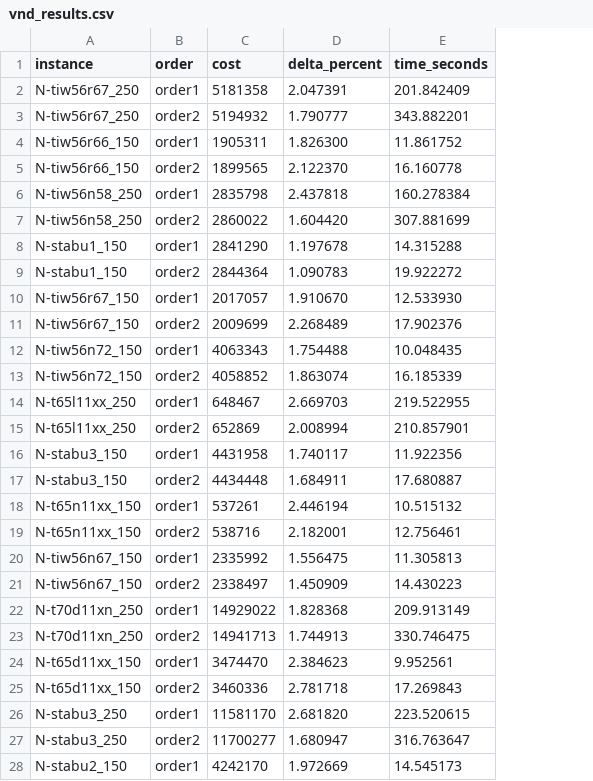
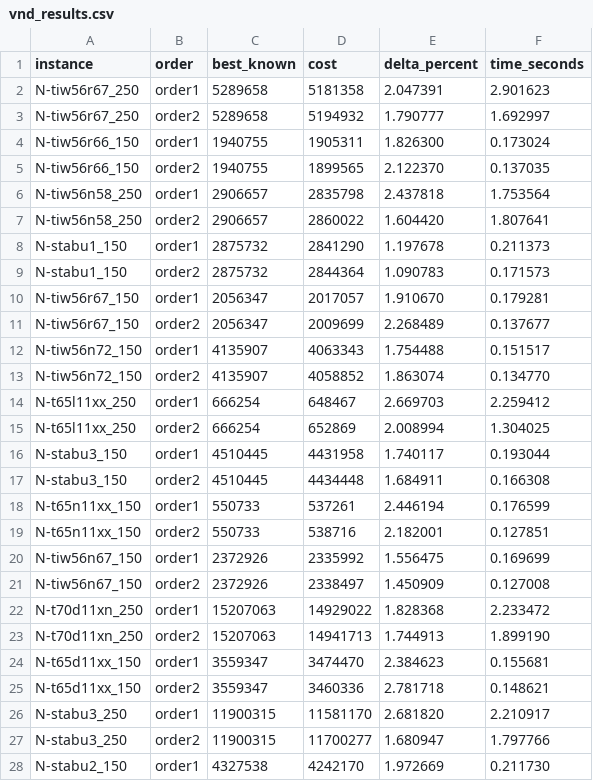
Before and after one commit to schicaco/INFOH413-Heuristic-Optimization, a CSV file: results_analysis/vnd_results.csv, drawn as a sheet; only a part is shown; addresses are those after the commit; the diff covers the shown part only; the diff names each change by its address in the sheet, - before the commit and + after, or states it on an @@ line.

Commit message:
[ADD] results analysis

```diff
--- a/results_analysis/vnd_results.csv
+++ b/results_analysis/vnd_results.csv
+column C (best_known), rows 2-28: 5289658 | 5289658 | 1940755 | 1940755 | 2906657 | 2906657 | 2875732 | 2875732 | 2056347 | 2056347 | 4135907 | 4135907 | 666254 | 666254 | 4510445 | 4510445 | 550733 | 550733 | 2372926 | 2372926 | 15207063 | 15207063 | 3559347 | 3559347 | 11900315 | 11900315 | 4327538
-F2 (time_seconds): 201.842409
+F2 (time_seconds): 2.901623
-F3 (time_seconds): 343.882201
+F3 (time_seconds): 1.692997
-F4 (time_seconds): 11.861752
+F4 (time_seconds): 0.173024
-F5 (time_seconds): 16.160778
+F5 (time_seconds): 0.137035
-F6 (time_seconds): 160.278384
+F6 (time_seconds): 1.753564
-F7 (time_seconds): 307.881699
+F7 (time_seconds): 1.807641
-F8 (time_seconds): 14.315288
+F8 (time_seconds): 0.211373
-F9 (time_seconds): 19.922272
+F9 (time_seconds): 0.171573
-F10 (time_seconds): 12.533930
+F10 (time_seconds): 0.179281
-F11 (time_seconds): 17.902376
+F11 (time_seconds): 0.137677
-F12 (time_seconds): 10.048435
+F12 (time_seconds): 0.151517
-F13 (time_seconds): 16.185339
+F13 (time_seconds): 0.134770
-F14 (time_seconds): 219.522955
+F14 (time_seconds): 2.259412
-F15 (time_seconds): 210.857901
+F15 (time_seconds): 1.304025
-F16 (time_seconds): 11.922356
+F16 (time_seconds): 0.193044
-F17 (time_seconds): 17.680887
+F17 (time_seconds): 0.166308
-F18 (time_seconds): 10.515132
+F18 (time_seconds): 0.176599
-F19 (time_seconds): 12.756461
+F19 (time_seconds): 0.127851
-F20 (time_seconds): 11.305813
+F20 (time_seconds): 0.169699
-F21 (time_seconds): 14.430223
+F21 (time_seconds): 0.127008
-F22 (time_seconds): 209.913149
+F22 (time_seconds): 2.233472
-F23 (time_seconds): 330.746475
+F23 (time_seconds): 1.899190
-F24 (time_seconds): 9.952561
+F24 (time_seconds): 0.155681
-F25 (time_seconds): 17.269843
+F25 (time_seconds): 0.148621
-F26 (time_seconds): 223.520615
+F26 (time_seconds): 2.210917
-F27 (time_seconds): 316.763647
+F27 (time_seconds): 1.797766
-F28 (time_seconds): 14.545173
+F28 (time_seconds): 0.211730
```
Also changed, not shown: 129 edited cells elsewhere in this file, 22 other files.
